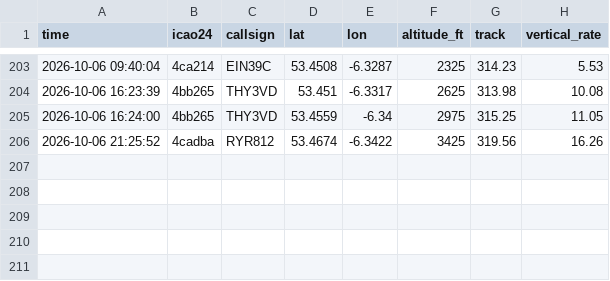
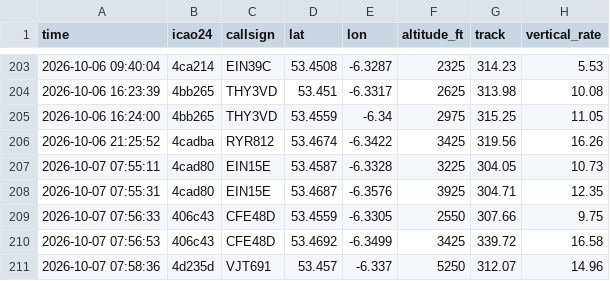
Before and after one commit to Jbot478/flight-tracker, a CSV file: analysis/observations/sightings.csv, drawn as a sheet; only a part is shown, gaps mark what is left out; the diff names each change by its address in the sheet, - before the commit and + after, or states it on an @@ line.

```diff
--- a/analysis/observations/sightings.csv
+++ b/analysis/observations/sightings.csv
+row 207: 2026-10-07 07:55:11 | 4cad80 | EIN15E | 53.4587 | -6.3328 | 3225 | 304.05 | 10.73
+row 208: 2026-10-07 07:55:31 | 4cad80 | EIN15E | 53.4687 | -6.3576 | 3925 | 304.71 | 12.35
+row 209: 2026-10-07 07:56:33 | 406c43 | CFE48D | 53.4559 | -6.3305 | 2550 | 307.66 | 9.75
+row 210: 2026-10-07 07:56:53 | 406c43 | CFE48D | 53.4692 | -6.3499 | 3425 | 339.72 | 16.58
+row 211: 2026-10-07 07:58:36 | 4d235d | VJT691 | 53.457 | -6.337 | 5250 | 312.07 | 14.96
```
Also changed, not shown: analysis/observations/polls.csv.
